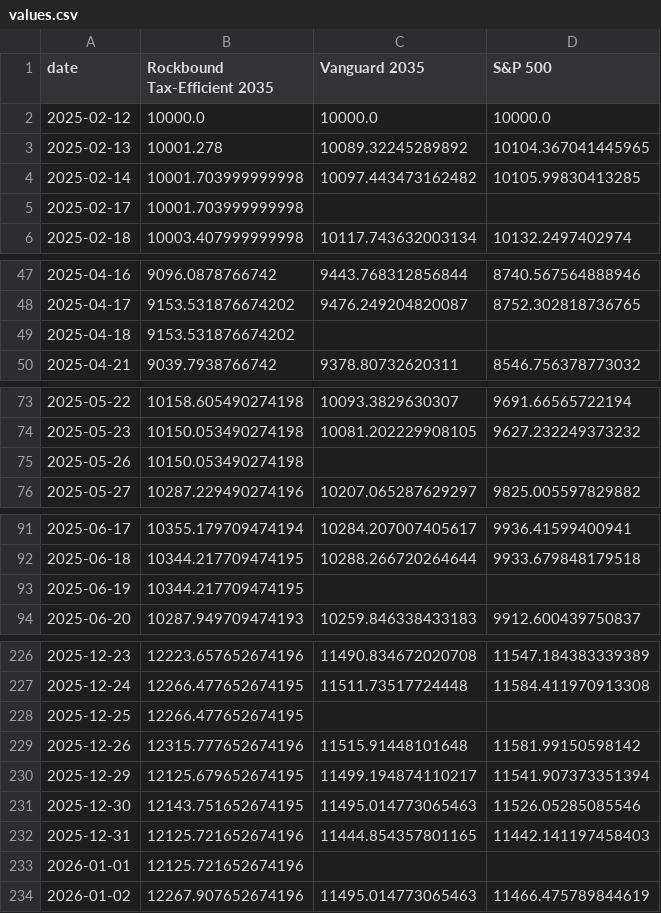
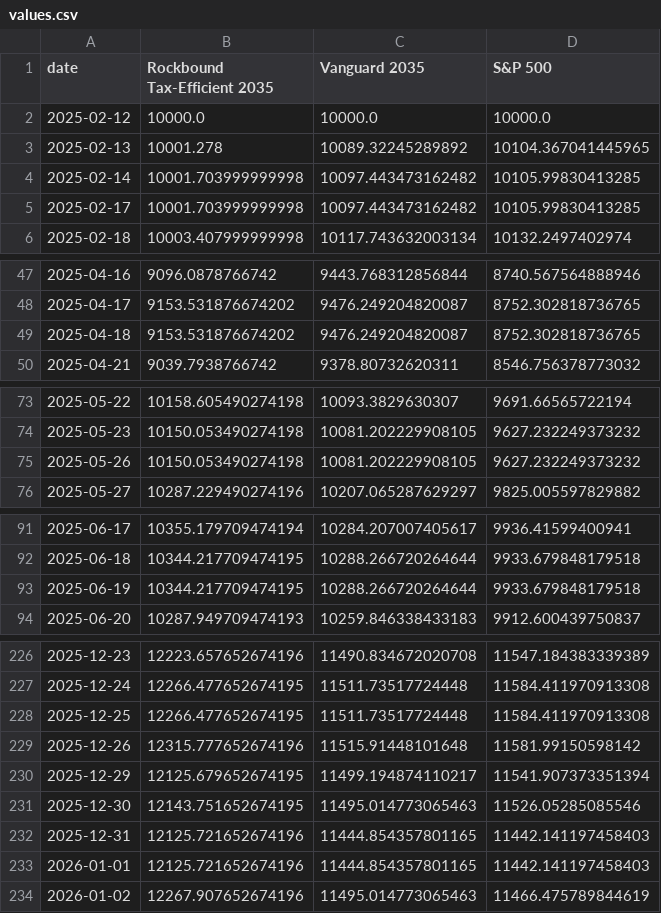
Before and after one commit to rockbound/streamlit-tax-2035, a CSV file: values.csv, drawn as a sheet; only a part is shown, gaps mark what is left out; the diff covers the shown part only.

Commit message:
Update values through 2026-06

```diff
--- a/values.csv
+++ b/values.csv
@@ -4,3 +4,3 @@ date,Rockbound Tax-Efficient 2035,Vanguard 2035,S&P 500
 2025-02-14,10001.703999999998,10097.443473162482,10105.99830413285
-2025-02-17,10001.703999999998,,
+2025-02-17,10001.703999999998,10097.443473162482,10105.99830413285
 2025-02-18,10003.407999999998,10117.743632003134,10132.2497402974
@@ -48,3 +48,3 @@ date,Rockbound Tax-Efficient 2035,Vanguard 2035,S&P 500
 2025-04-17,9153.531876674202,9476.249204820087,8752.302818736765
-2025-04-18,9153.531876674202,,
+2025-04-18,9153.531876674202,9476.249204820087,8752.302818736765
 2025-04-21,9039.7938766742,9378.80732620311,8546.756378773032
@@ -74,3 +74,3 @@ date,Rockbound Tax-Efficient 2035,Vanguard 2035,S&P 500
 2025-05-23,10150.053490274198,10081.202229908105,9627.232249373232
-2025-05-26,10150.053490274198,,
+2025-05-26,10150.053490274198,10081.202229908105,9627.232249373232
 2025-05-27,10287.229490274196,10207.065287629297,9825.005597829882
@@ -92,3 +92,3 @@ date,Rockbound Tax-Efficient 2035,Vanguard 2035,S&P 500
 2025-06-18,10344.217709474195,10288.266720264644,9933.679848179518
-2025-06-19,10344.217709474195,,
+2025-06-19,10344.217709474195,10288.266720264644,9933.679848179518
 2025-06-20,10287.949709474193,10259.846338433183,9912.600439750837
@@ -227,3 +227,3 @@ date,Rockbound Tax-Efficient 2035,Vanguard 2035,S&P 500
 2025-12-24,12266.477652674195,11511.73517724448,11584.411970913308
-2025-12-25,12266.477652674195,,
+2025-12-25,12266.477652674195,11511.73517724448,11584.411970913308
 2025-12-26,12315.777652674196,11515.91448101648,11581.99150598142
@@ -232,3 +232,3 @@ date,Rockbound Tax-Efficient 2035,Vanguard 2035,S&P 500
 2025-12-31,12125.721652674196,11444.854357801165,11442.141197458403
-2026-01-01,12125.721652674196,,
+2026-01-01,12125.721652674196,11444.854357801165,11442.141197458403
 2026-01-02,12267.907652674196,11495.014773065463,11466.475789844619
```
Also changed, not shown: 16 edited cells elsewhere in this file.
